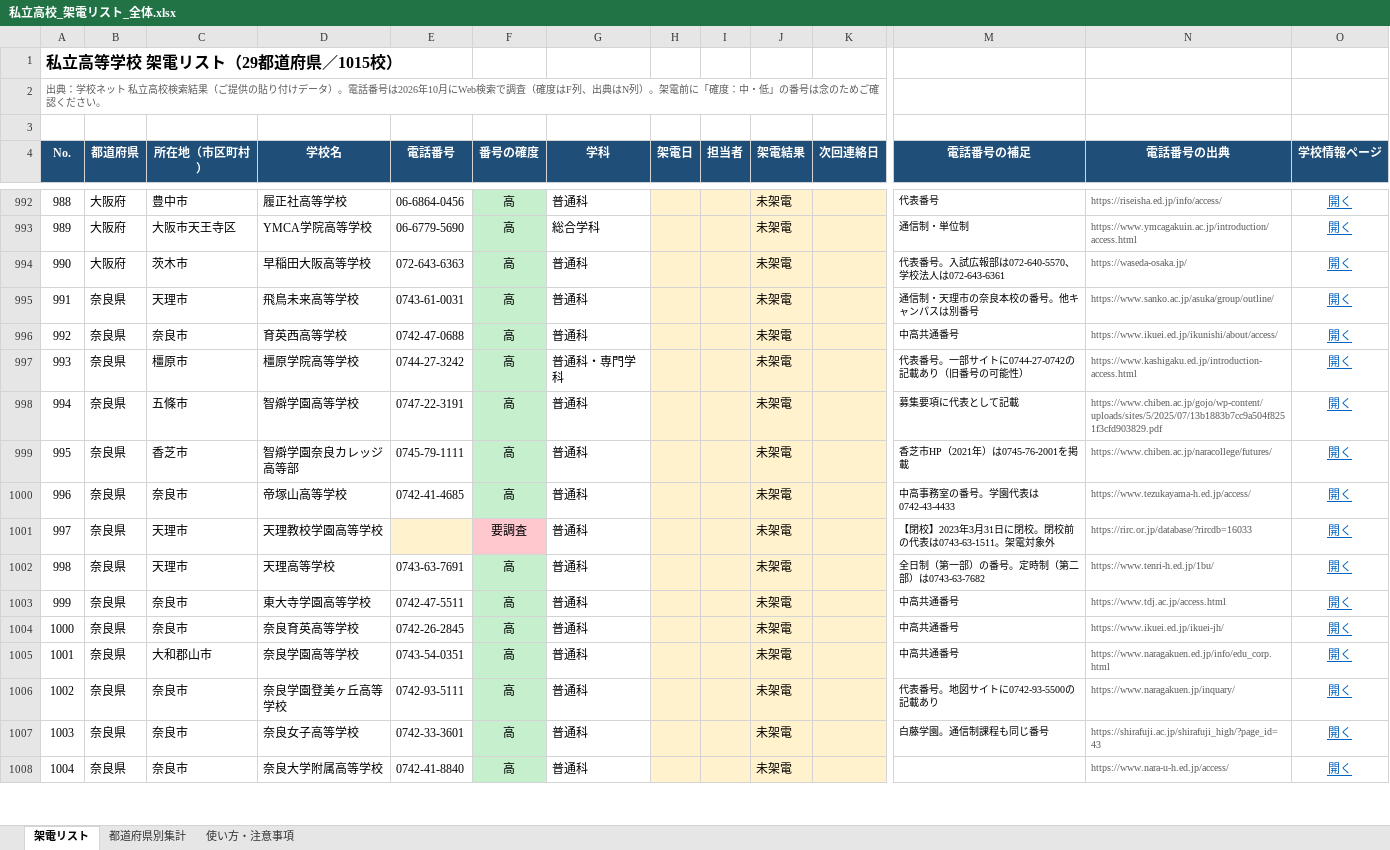
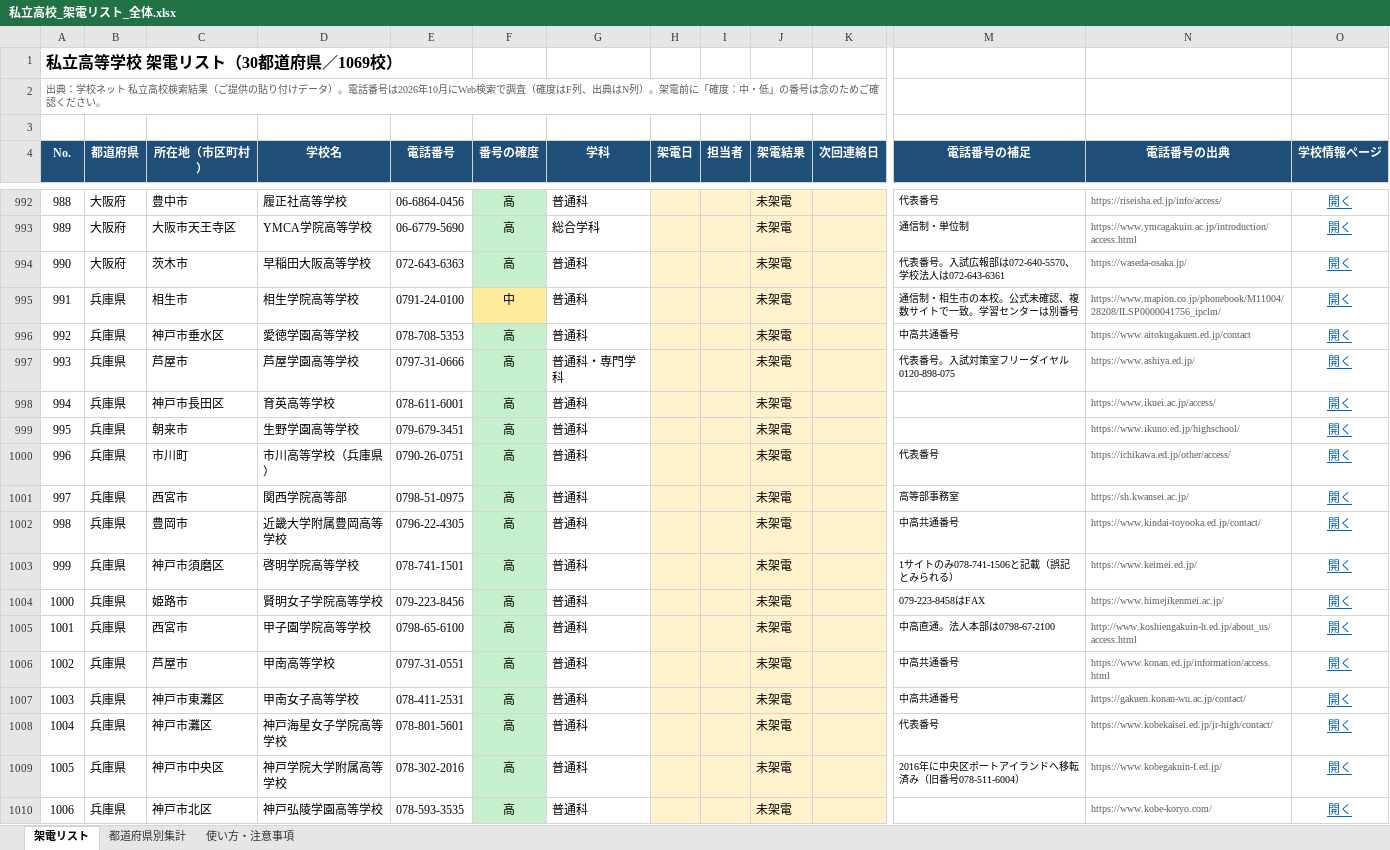
Before and after one commit to rshoji-blip/syoji, an Excel workbook: call-list/私立高校_架電リスト_全体.xlsx, sheet 架電リスト, drawn as a sheet; only a part is shown, gaps mark what is left out; the shorter side is filled out with more unchanged rows; values as stored, in another font and other column widths than the file's, no borders; conditional formats not drawn; rows hold the shown columns only; the diff covers the shown part only; the diff names each change by its address in the sheet, - before the commit and + after, or states it on an @@ line.

```diff
--- a/call-list/私立高校_架電リスト_全体.xlsx (sheet 架電リスト)
+++ b/call-list/私立高校_架電リスト_全体.xlsx (sheet 架電リスト)
@@ column A (No.) renumbered from row 1 down @@
+row 995: 991 | 兵庫県 | 相生市 | 相生学院高等学校 | 0791-24-0100 | 中 | 普通科 |  |  | 未架電 |  | 通信制・相生市の本校。公式未確認、複数サイトで一致。学習センターは別番号 | https://www.mapion.co.jp/phonebook/M11004/28208/ILSP0000041756_ipclm/ | 開く
+row 996: 992 | 兵庫県 | 神戸市垂水区 | 愛徳学園高等学校 | 078-708-5353 | 高 | 普通科 |  |  | 未架電 |  | 中高共通番号 | https://www.aitokugakuen.ed.jp/contact | 開く
+row 997: 993 | 兵庫県 | 芦屋市 | 芦屋学園高等学校 | 0797-31-0666 | 高 | 普通科・専門学科 |  |  | 未架電 |  | 代表番号。入試対策室フリーダイヤル0120-898-075 | https://www.ashiya.ed.jp/ | 開く
+row 998: 994 | 兵庫県 | 神戸市長田区 | 育英高等学校 | 078-611-6001 | 高 | 普通科 |  |  | 未架電 |  |  | https://www.ikuei.ac.jp/access/ | 開く
+row 999: 995 | 兵庫県 | 朝来市 | 生野学園高等学校 | 079-679-3451 | 高 | 普通科 |  |  | 未架電 |  |  | https://www.ikuno.ed.jp/highschool/ | 開く
+row 1000: 996 | 兵庫県 | 市川町 | 市川高等学校（兵庫県） | 0790-26-0751 | 高 | 普通科 |  |  | 未架電 |  | 代表番号 | https://ichikawa.ed.jp/other/access/ | 開く
+row 1001: 997 | 兵庫県 | 西宮市 | 関西学院高等部 | 0798-51-0975 | 高 | 普通科 |  |  | 未架電 |  | 高等部事務室 | https://sh.kwansei.ac.jp/ | 開く
+row 1002: 998 | 兵庫県 | 豊岡市 | 近畿大学附属豊岡高等学校 | 0796-22-4305 | 高 | 普通科 |  |  | 未架電 |  | 中高共通番号 | https://www.kindai-toyooka.ed.jp/contact/ | 開く
+row 1003: 999 | 兵庫県 | 神戸市須磨区 | 啓明学院高等学校 | 078-741-1501 | 高 | 普通科 |  |  | 未架電 |  | 1サイトのみ078-741-1506と記載（誤記とみられる） | https://www.keimei.ed.jp/ | 開く
+row 1004: 1000 | 兵庫県 | 姫路市 | 賢明女子学院高等学校 | 079-223-8456 | 高 | 普通科 |  |  | 未架電 |  | 079-223-8458はFAX | https://www.himejikenmei.ac.jp/ | 開く
+row 1005: 1001 | 兵庫県 | 西宮市 | 甲子園学院高等学校 | 0798-65-6100 | 高 | 普通科 |  |  | 未架電 |  | 中高直通。法人本部は0798-67-2100 | http://www.koshiengakuin-h.ed.jp/about_us/access.html | 開く
+row 1006: 1002 | 兵庫県 | 芦屋市 | 甲南高等学校 | 0797-31-0551 | 高 | 普通科 |  |  | 未架電 |  | 中高共通番号 | https://www.konan.ed.jp/information/access.html | 開く
+row 1007: 1003 | 兵庫県 | 神戸市東灘区 | 甲南女子高等学校 | 078-411-2531 | 高 | 普通科 |  |  | 未架電 |  | 中高共通番号 | https://gakuen.konan-wu.ac.jp/contact/ | 開く
+row 1008: 1004 | 兵庫県 | 神戸市灘区 | 神戸海星女子学院高等学校 | 078-801-5601 | 高 | 普通科 |  |  | 未架電 |  | 代表番号 | https://www.kobekaisei.ed.jp/jr-high/contact/ | 開く
+row 1009: 1005 | 兵庫県 | 神戸市中央区 | 神戸学院大学附属高等学校 | 078-302-2016 | 高 | 普通科 |  |  | 未架電 |  | 2016年に中央区ポートアイランドへ移転済み（旧番号078-511-6004） | https://www.kobegakuin-f.ed.jp/ | 開く
+row 1010: 1006 | 兵庫県 | 神戸市北区 | 神戸弘陵学園高等学校 | 078-593-3535 | 高 | 普通科 |  |  | 未架電 |  |  | https://www.kobe-koryo.com/ | 開く
```
Also changed, not shown: 38 added rows elsewhere in this sheet, sheet 都道府県別集計, sheet 使い方・注意事項, 5 other files.
